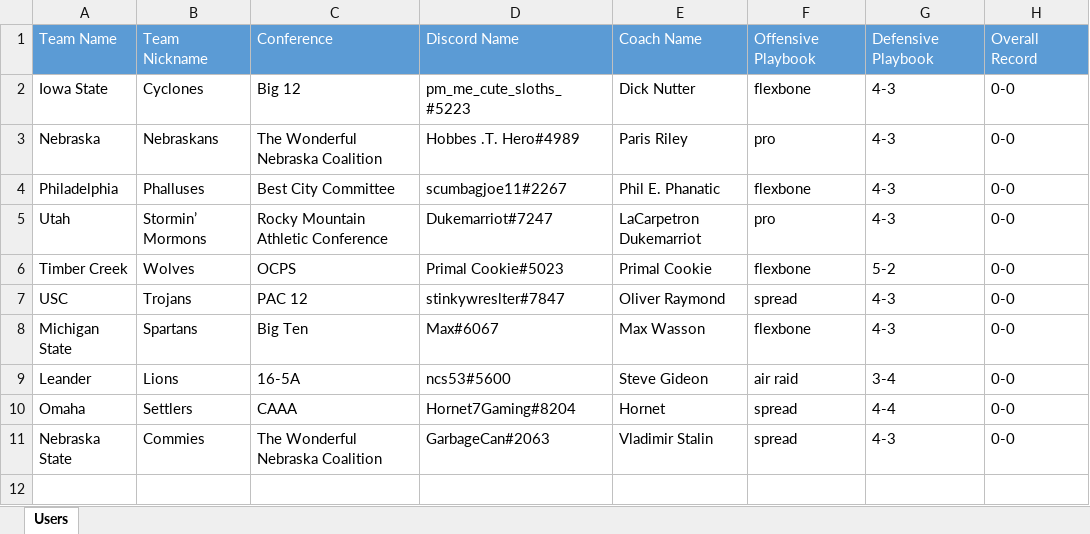
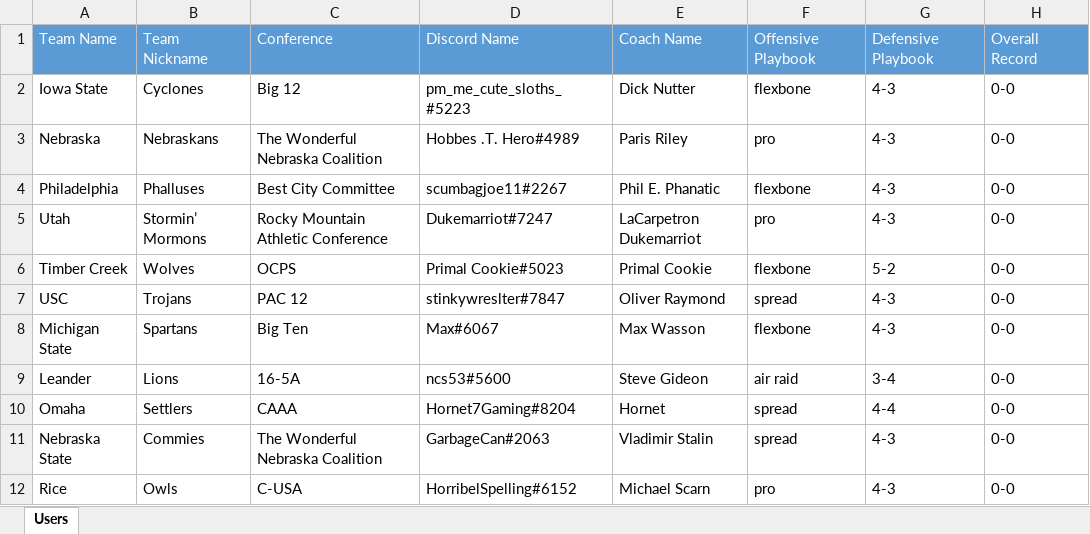
Before and after one commit to akick31/FCFB-Ref-Bot, an Excel workbook: user_database.xlsx, sheet Users, drawn as a sheet; values as stored, in another font and other column widths than the file's, no borders; the diff names each change by its address in the sheet, - before the commit and + after, or states it on an @@ line.

```diff
--- a/user_database.xlsx (sheet Users)
+++ b/user_database.xlsx (sheet Users)
+row 12: Rice | Owls | C-USA | HorribelSpelling#6152 | Michael Scarn | pro | 4-3 | 0-0
```
Also changed, not shown: game_database.xlsx, 3 other files.
